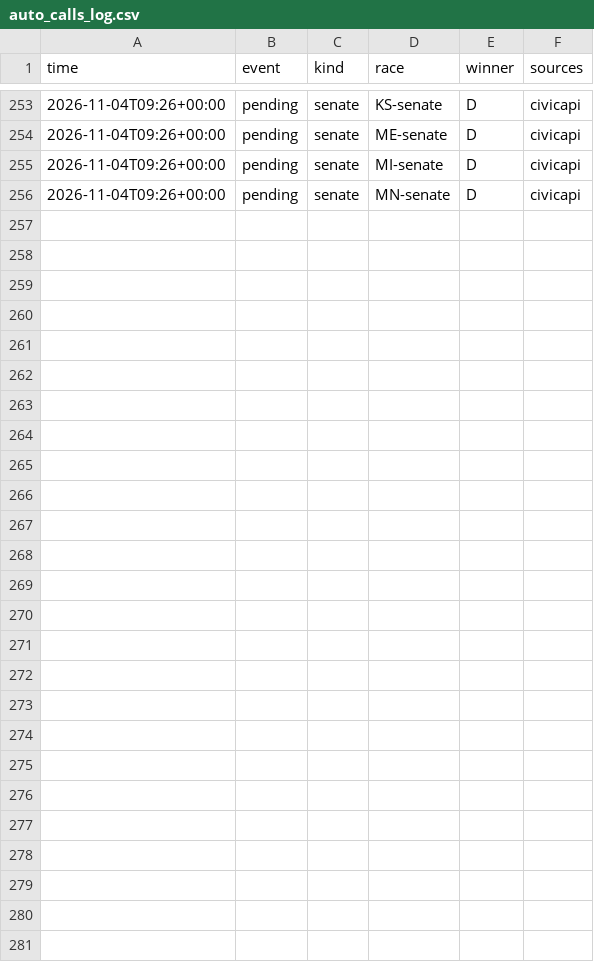
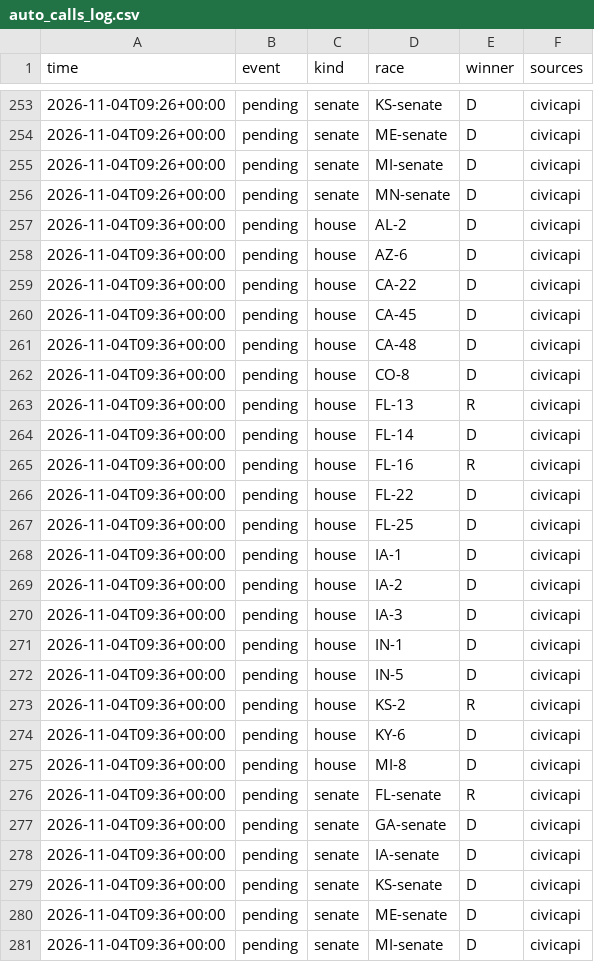
Before and after one commit to danbaer0413-cpu/election-needle, a CSV file: data/auto_calls_log.csv, drawn as a sheet; only a part is shown, gaps mark what is left out; the diff names each change by its address in the sheet, - before the commit and + after, or states it on an @@ line.

```diff
--- a/data/auto_calls_log.csv
+++ b/data/auto_calls_log.csv
+row 257: 2026-11-04T09:36+00:00 | pending | house | AL-2 | D | civicapi
+row 258: 2026-11-04T09:36+00:00 | pending | house | AZ-6 | D | civicapi
+row 259: 2026-11-04T09:36+00:00 | pending | house | CA-22 | D | civicapi
+row 260: 2026-11-04T09:36+00:00 | pending | house | CA-45 | D | civicapi
+row 261: 2026-11-04T09:36+00:00 | pending | house | CA-48 | D | civicapi
+row 262: 2026-11-04T09:36+00:00 | pending | house | CO-8 | D | civicapi
+row 263: 2026-11-04T09:36+00:00 | pending | house | FL-13 | R | civicapi
+row 264: 2026-11-04T09:36+00:00 | pending | house | FL-14 | D | civicapi
+row 265: 2026-11-04T09:36+00:00 | pending | house | FL-16 | R | civicapi
+row 266: 2026-11-04T09:36+00:00 | pending | house | FL-22 | D | civicapi
+row 267: 2026-11-04T09:36+00:00 | pending | house | FL-25 | D | civicapi
+row 268: 2026-11-04T09:36+00:00 | pending | house | IA-1 | D | civicapi
+row 269: 2026-11-04T09:36+00:00 | pending | house | IA-2 | D | civicapi
+row 270: 2026-11-04T09:36+00:00 | pending | house | IA-3 | D | civicapi
+row 271: 2026-11-04T09:36+00:00 | pending | house | IN-1 | D | civicapi
+row 272: 2026-11-04T09:36+00:00 | pending | house | IN-5 | D | civicapi
+row 273: 2026-11-04T09:36+00:00 | pending | house | KS-2 | R | civicapi
+row 274: 2026-11-04T09:36+00:00 | pending | house | KY-6 | D | civicapi
+row 275: 2026-11-04T09:36+00:00 | pending | house | MI-8 | D | civicapi
+row 276: 2026-11-04T09:36+00:00 | pending | senate | FL-senate | R | civicapi
+row 277: 2026-11-04T09:36+00:00 | pending | senate | GA-senate | D | civicapi
+row 278: 2026-11-04T09:36+00:00 | pending | senate | IA-senate | D | civicapi
+row 279: 2026-11-04T09:36+00:00 | pending | senate | KS-senate | D | civicapi
+row 280: 2026-11-04T09:36+00:00 | pending | senate | ME-senate | D | civicapi
+row 281: 2026-11-04T09:36+00:00 | pending | senate | MI-senate | D | civicapi
```
Also changed, not shown: data/calls_pending.csv, data/needle_log.csv, 2 other files.
